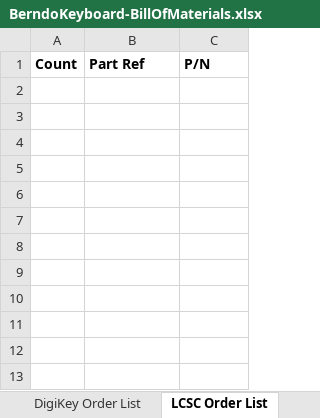
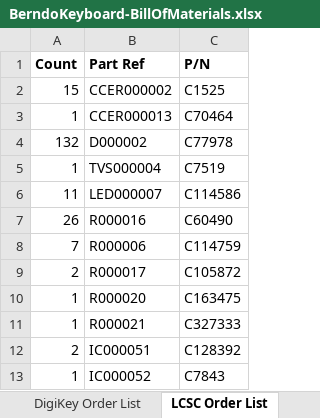
Before and after one commit to berndoJ/BerndoKeyboard, an Excel workbook: hardware/BerndoKeyboard-Switchboard/Project Outputs for BerndoKeyboard-Switchboard/BerndoKeyboard-BillOfMaterials.xlsx, sheet LCSC Order List, drawn as a sheet; values as stored, in another font and other column widths than the file's, no borders; the diff names each change by its address in the sheet, - before the commit and + after, or states it on an @@ line.

```diff
--- a/hardware/BerndoKeyboard-Switchboard/Project Outputs for BerndoKeyboard-Switchboard/BerndoKeyboard-BillOfMaterials.xlsx (sheet LCSC Order List)
+++ b/hardware/BerndoKeyboard-Switchboard/Project Outputs for BerndoKeyboard-Switchboard/BerndoKeyboard-BillOfMaterials.xlsx (sheet LCSC Order List)
+row 2: 15 | CCER000002 | C1525
+row 3: 1 | CCER000013 | C70464
+row 4: 132 | D000002 | C77978
+row 5: 1 | TVS000004 | C7519
+row 6: 11 | LED000007 | C114586
+row 7: 26 | R000016 | C60490
+row 8: 7 | R000006 | C114759
+row 9: 2 | R000017 | C105872
+row 10: 1 | R000020 | C163475
+row 11: 1 | R000021 | C327333
+row 12: 2 | IC000051 | C128392
+row 13: 1 | IC000052 | C7843
```
Also changed, not shown: sheet BOM, sheet DigiKey Order List, other sheet tabs.
